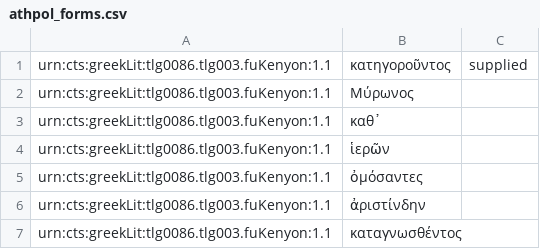
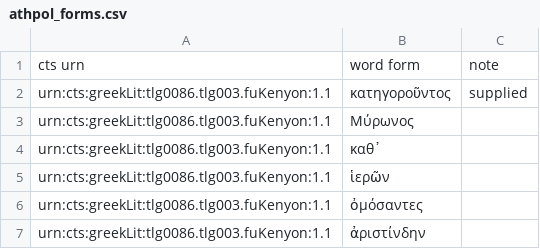
Before and after one commit to monberti/AthenaionPoliteia, a CSV file: data/athpol_forms.csv, drawn as a sheet; only a part is shown; the shorter side is filled out with more unchanged rows.

```diff
--- a/data/athpol_forms.csv
+++ b/data/athpol_forms.csv
@@ -1 +1,2 @@
+cts urn,word form,note
 urn:cts:greekLit:tlg0086.tlg003.fuKenyon:1.1,κατηγοροῦντος,supplied
```
Also changed, not shown: data/athpol_lemmata_unique.csv, 1 other file.
